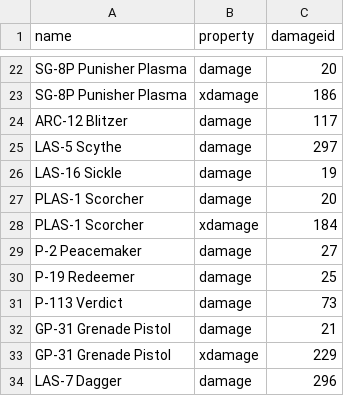
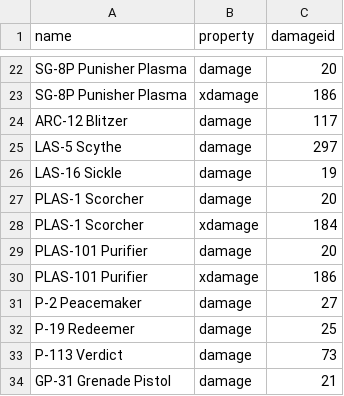
Before and after one commit to zeddidragon/helldivers-calc, a CSV file: data/id-mapping.csv, drawn as a sheet; only a part is shown, gaps mark what is left out; the shorter side is filled out with more unchanged rows.

```diff
--- a/data/id-mapping.csv
+++ b/data/id-mapping.csv
@@ -28,2 +28,4 @@ PLAS-1 Scorcher,damage,20
 PLAS-1 Scorcher,xdamage,184
+PLAS-101 Purifier,damage,20
+PLAS-101 Purifier,xdamage,186
 P-2 Peacemaker,damage,27
```
Also changed, not shown: data/reloads.csv, 2 other files.
